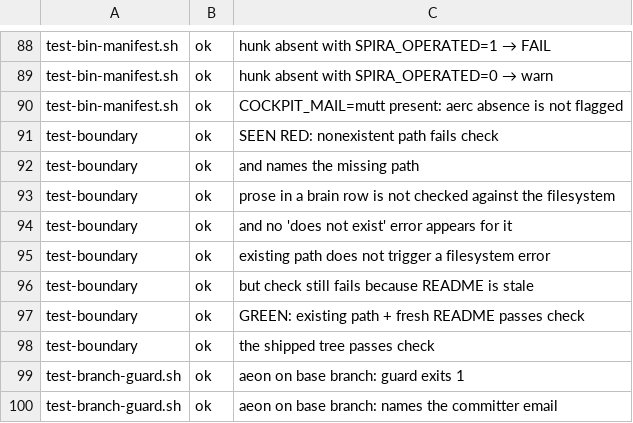
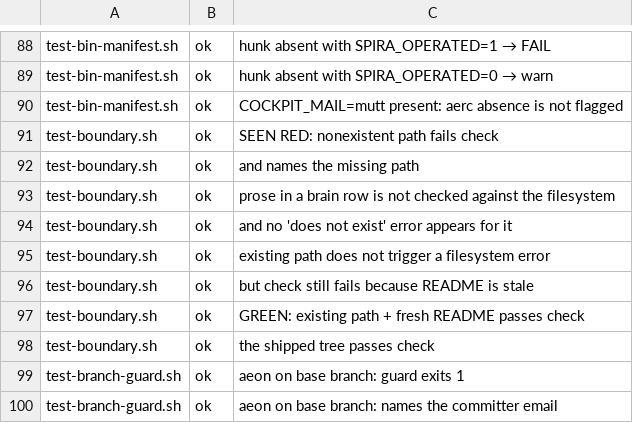
Before and after one commit to DeckDumpster/spira, a TSV file: docs/spikes/sources/sp-pmv67/data/same-tree-run1.tsv, drawn as a sheet; only a part is shown, gaps mark what is left out.

```diff
--- a/docs/spikes/sources/sp-pmv67/data/same-tree-run1.tsv
+++ b/docs/spikes/sources/sp-pmv67/data/same-tree-run1.tsv
@@ -90,10 +90,10 @@ test-bin-manifest.sh	ok	hunk absent with SPIRA_OPERATED=0 → warn
 test-bin-manifest.sh	ok	COCKPIT_MAIL=mutt present: aerc absence is not flagged
-test-boundary	ok	SEEN RED: nonexistent path fails check
-test-boundary	ok	and names the missing path
-test-boundary	ok	prose in a brain row is not checked against the filesystem
-test-boundary	ok	and no 'does not exist' error appears for it
-test-boundary	ok	existing path does not trigger a filesystem error
-test-boundary	ok	but check still fails because README is stale
-test-boundary	ok	GREEN: existing path + fresh README passes check
-test-boundary	ok	the shipped tree passes check
+test-boundary.sh	ok	SEEN RED: nonexistent path fails check
+test-boundary.sh	ok	and names the missing path
+test-boundary.sh	ok	prose in a brain row is not checked against the filesystem
+test-boundary.sh	ok	and no 'does not exist' error appears for it
+test-boundary.sh	ok	existing path does not trigger a filesystem error
+test-boundary.sh	ok	but check still fails because README is stale
+test-boundary.sh	ok	GREEN: existing path + fresh README passes check
+test-boundary.sh	ok	the shipped tree passes check
 test-branch-guard.sh	ok	aeon on base branch: guard exits 1
```
Also changed, not shown: docs/spikes/sources/sp-pmv67/data/corpus-by-key.tsv, docs/spikes/sources/sp-pmv67/data/corpus-fail-rows.tsv, 28 other files.
